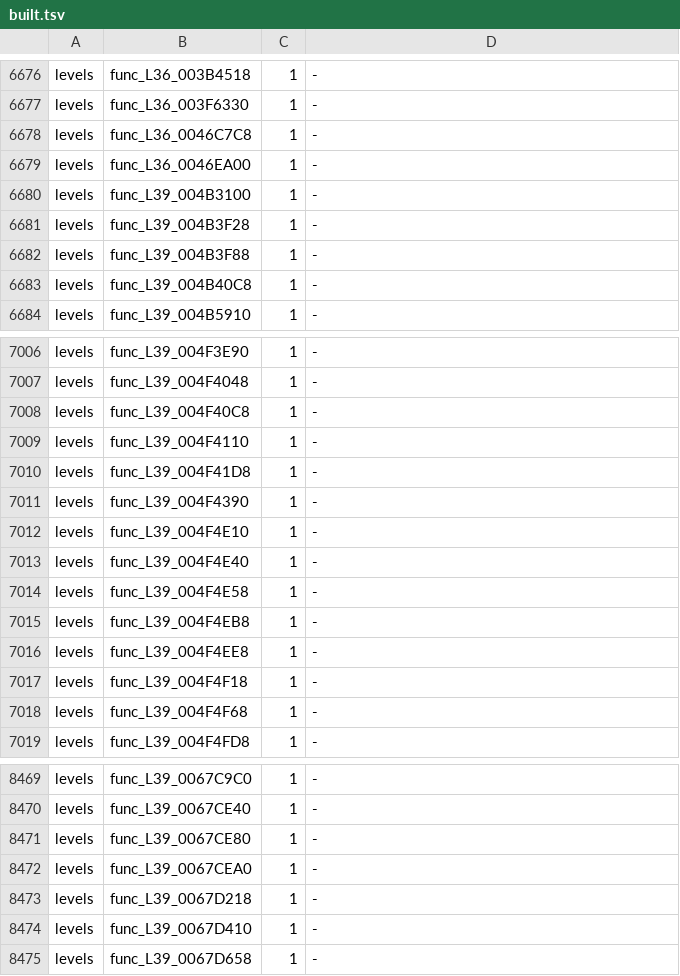
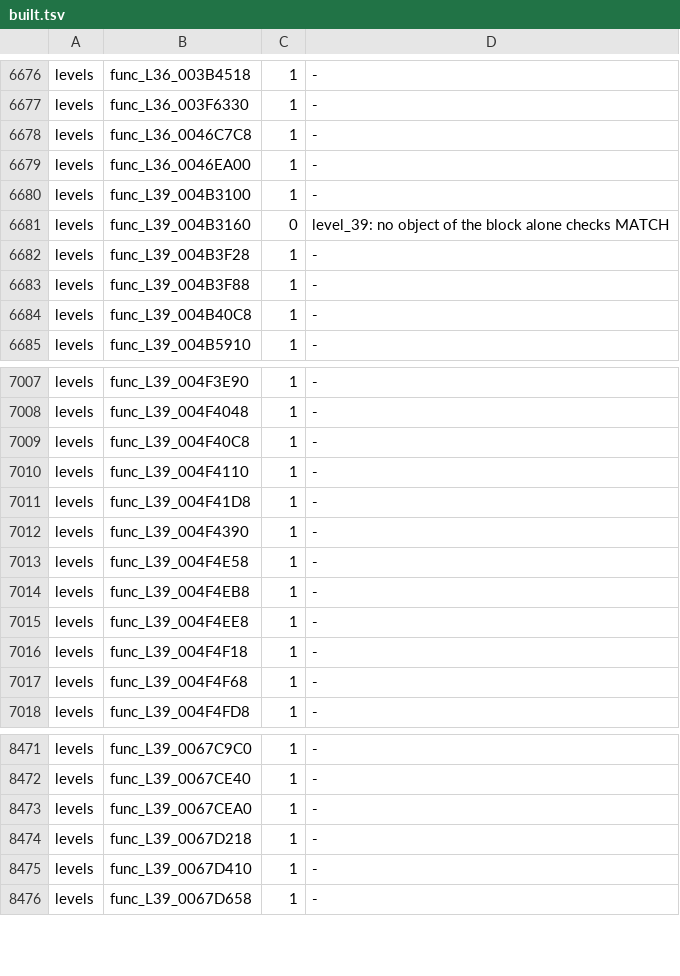
Before and after one commit to bigbeno37/rac3-decomp, a TSV file: config/us/built.tsv, drawn as a sheet; only a part is shown, gaps mark what is left out; the diff covers the shown part only.

Commit message:
feat(levels): 23 level 39 library functions in C, from their NTSC-U matches
The catalogue correction before this gives PAL the rows of 23 small library
functions that NTSC-U's catalogue already had and that are C there, as
NTSC-U native source in src/us/levels/ (Louis-Philippe Le Sieur, 42df9c7b,
"feat(us): 223 multiplayer-level NTSC-U functions in C (#53)"). Shared code
is one source, in src/ (tools/version_map.py --check), so that C moves to
the PAL rows of config/us/map.tsv's pairs: 21 blocks into
src/levels/39_multiplayer_menu/L39_004F4FD8.c and two into L39_004F5DA0.c,
in place of the rows' markers, and the 23 files of src/us/levels/ go with
their lines of config/us/text_parts.txt.

The C is his, with PAL's names: each function, its callees
(func_L39_004F4FD8, 004F66E8, 004F6A30, 004F6420) and its data
(D_L39_004F55A0, D_L39_004F5C58, D_L39_0046E9B0, read from the PAL
functions' own address loads). One change: func_L39_004F5010 calls
func_L39_004F4FD8, which this file defines with S_004F4FD8 *, so its
second prototype is gone and the argument is cast.

NTSC-U names to PAL names: 004F4E10 004F5010, 004F4E40 004F5040,
004F5388 004F5588, 004F54A0 004F56A0, 004F54C0 004F56C0, 004F54C8 004F56C8,
004F54D8 004F56D8, 004F54E8 004F56E8, 004F5508 004F5708, 004F5528 004F5728,
004F5530 004F5730, 004F55A0 004F57A0, 004F55C0 004F57C0, 004F55D8 004F57D8,
004F5638 004F5838, 004F5658 004F5858, 004F5660 004F5860, 004F5670 004F5870,
004F5A40 004F5C40, 004F5AA8 004F5CA8, 004F6E50 004F7050, 004F7118 004F7318,
0067CE80 004F5C20.

Checked here: tools/check.py says MATCH for each of the 23 in PAL level 39;
level 39 built in this tree with them in place: MATCH
(sha1 f89056e67decc861592e06814b4a4afffbc5decb).

Verified:
- python3 tools/levels.py catalogue && python3 tools/levels.py --version us catalogue: done
- python3 tools/build_levels.py --setup 39: 1 of 1 levels match
- tools/carry_us.sh's steps for NTSC-U level_39 (version_map.py --write; c_objects.py's compile of the 81 changed files' functions; asm_build.py --version us --c: MATCH; c_objects.py --collect; both progress reports): tools/version_map.py --check passed
- python3 tools/build.py --target all: three MATCH lines
- python3 tests/check_repository.py: passed
- python3 -m unittest discover -s tests: passed
- python3 tools/progress.py --check: passed

```diff
--- a/config/us/built.tsv
+++ b/config/us/built.tsv
@@ -6680,2 +6680,3 @@ levels	func_L36_0046EA00	1	-
 levels	func_L39_004B3100	1	-
+levels	func_L39_004B3160	0	level_39: no object of the block alone checks MATCH
 levels	func_L39_004B3F28	1	-
@@ -7011,4 +7012,2 @@ levels	func_L39_004F41D8	1	-
 levels	func_L39_004F4390	1	-
-levels	func_L39_004F4E10	1	-
-levels	func_L39_004F4E40	1	-
 levels	func_L39_004F4E58	1	-
@@ -8470,3 +8472,2 @@ levels	func_L39_0067C9C0	1	-
 levels	func_L39_0067CE40	1	-
-levels	func_L39_0067CE80	1	-
 levels	func_L39_0067CEA0	1	-
```
Also changed, not shown: 4 added rows, 1 removed row and 19 edited cells elsewhere in this file, 30 other files.
